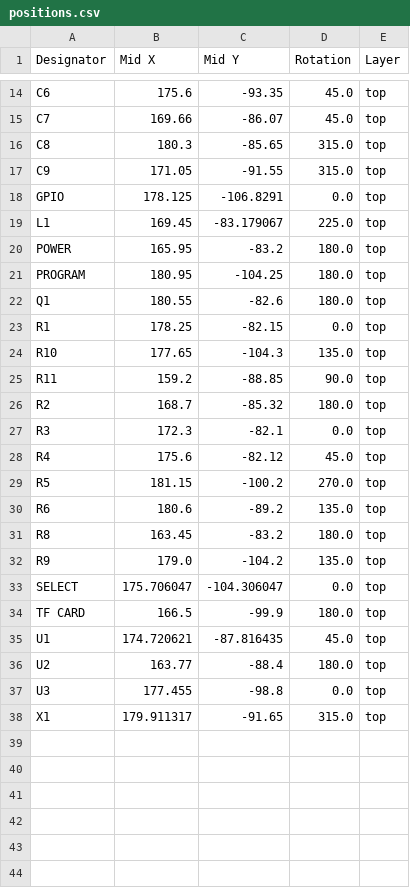
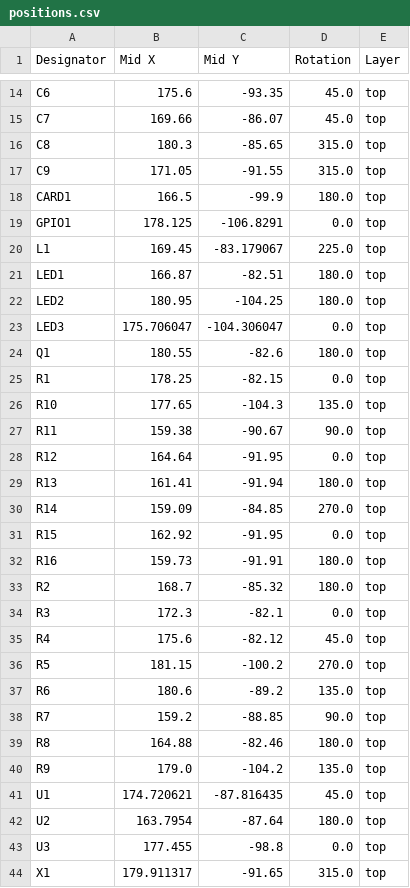
Before and after one commit to Kniffler/SDCore, a CSV file: SDcore/production/positions.csv, drawn as a sheet; only a part is shown, gaps mark what is left out.

Commit message:
Added pull-up resistors to the micro-SD card slot

```diff
--- a/SDcore/production/positions.csv
+++ b/SDcore/production/positions.csv
@@ -17,6 +17,8 @@ C8,180.3,-85.65,315.0,top
 C9,171.05,-91.55,315.0,top
-GPIO,178.125,-106.8291,0.0,top
+CARD1,166.5,-99.9,180.0,top
+GPIO1,178.125,-106.8291,0.0,top
 L1,169.45,-83.179067,225.0,top
-POWER,165.95,-83.2,180.0,top
-PROGRAM,180.95,-104.25,180.0,top
+LED1,166.87,-82.51,180.0,top
+LED2,180.95,-104.25,180.0,top
+LED3,175.706047,-104.306047,0.0,top
 Q1,180.55,-82.6,180.0,top
@@ -24,3 +26,8 @@ R1,178.25,-82.15,0.0,top
 R10,177.65,-104.3,135.0,top
-R11,159.2,-88.85,90.0,top
+R11,159.38,-90.67,90.0,top
+R12,164.64,-91.95,0.0,top
+R13,161.41,-91.94,180.0,top
+R14,159.09,-84.85,270.0,top
+R15,162.92,-91.95,0.0,top
+R16,159.73,-91.91,180.0,top
 R2,168.7,-85.32,180.0,top
@@ -30,8 +37,7 @@ R5,181.15,-100.2,270.0,top
 R6,180.6,-89.2,135.0,top
-R8,163.45,-83.2,180.0,top
+R7,159.2,-88.85,90.0,top
+R8,164.88,-82.46,180.0,top
 R9,179.0,-104.2,135.0,top
-SELECT,175.706047,-104.306047,0.0,top
-TF CARD,166.5,-99.9,180.0,top
 U1,174.720621,-87.816435,45.0,top
-U2,163.77,-88.4,180.0,top
+U2,163.7954,-87.64,180.0,top
 U3,177.455,-98.8,0.0,top
```
Also changed, not shown: SDcore/production/bom.csv, SDcore/production/designators.csv, 21 other files.
